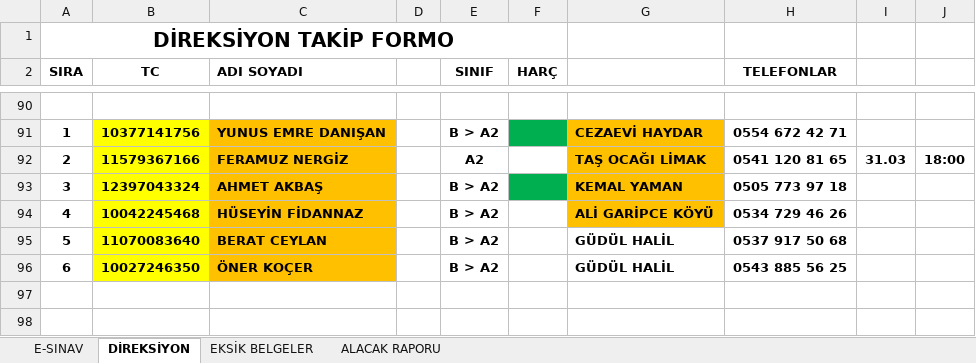
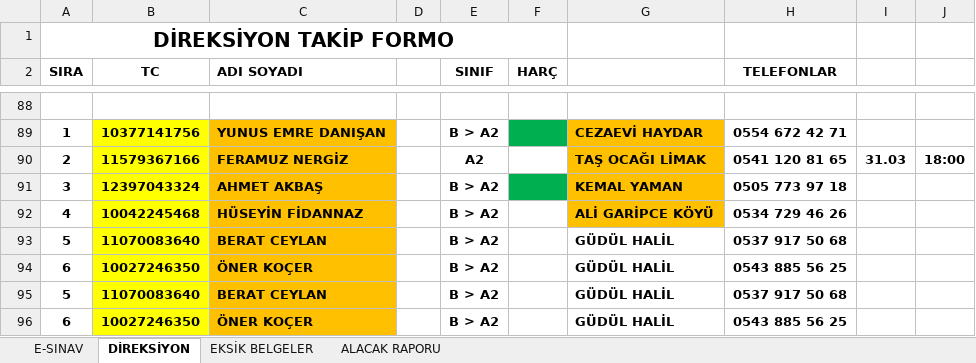
Before and after one commit to EsadCetin/surucu-kursu-app, an Excel workbook: excel/ogrenciler.xlsx, sheet DİREKSİYON, drawn as a sheet; only a part is shown, gaps mark what is left out; values as stored, in another font and other column widths than the file's, no borders; the diff covers the shown part only; the diff names each change by its address in the sheet, - before the commit and + after, or states it on an @@ line.

```diff
--- a/excel/ogrenciler.xlsx (sheet DİREKSİYON)
+++ b/excel/ogrenciler.xlsx (sheet DİREKSİYON)
+row 93: 5 | 11070083640 | BERAT CEYLAN |  | B > A2 |  | GÜDÜL HALİL | 0537 917 50 68
+row 94: 6 | 10027246350 | ÖNER KOÇER |  | B > A2 |  | GÜDÜL HALİL | 0543 885 56 25
```
Also changed, not shown: 2 removed rows, 51 edited cells and cell formats elsewhere in this sheet, sheet E-SINAV.
